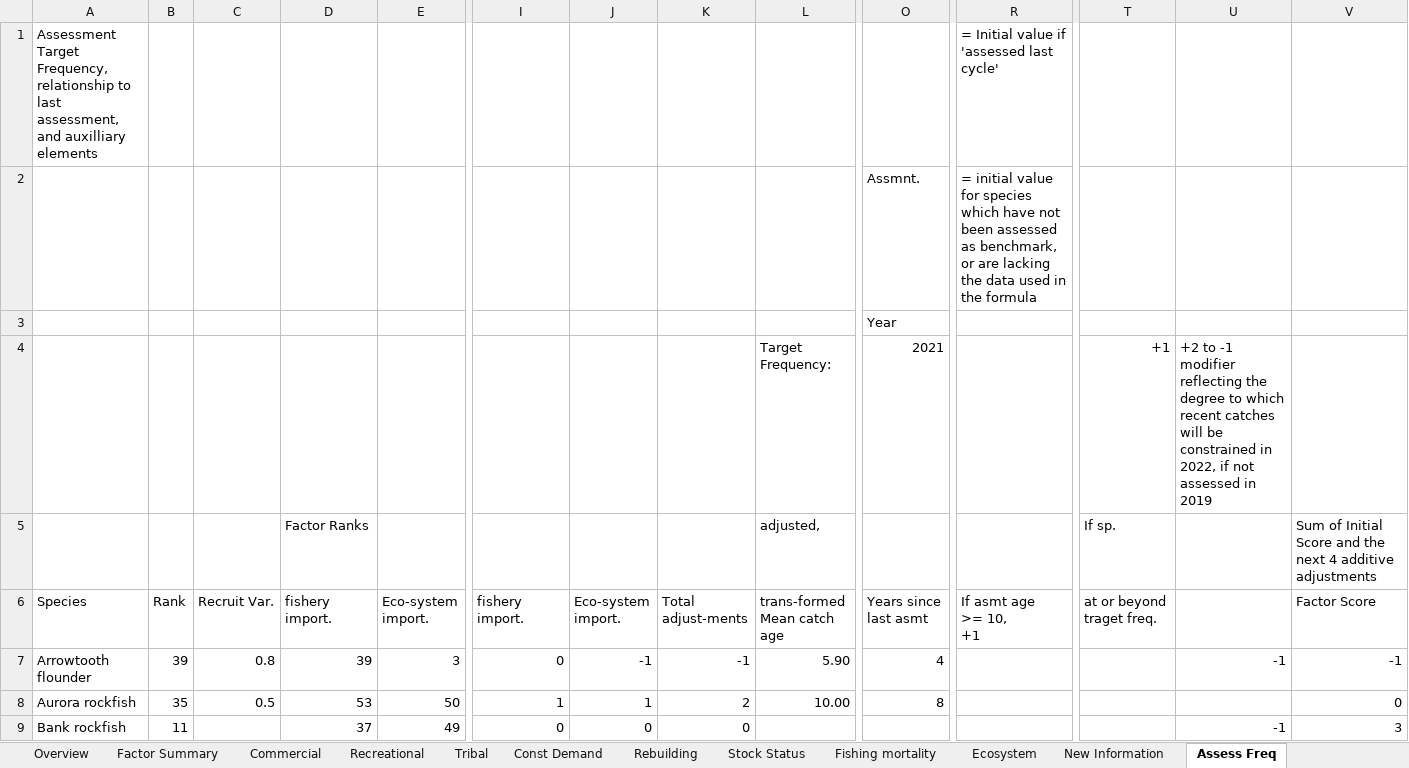
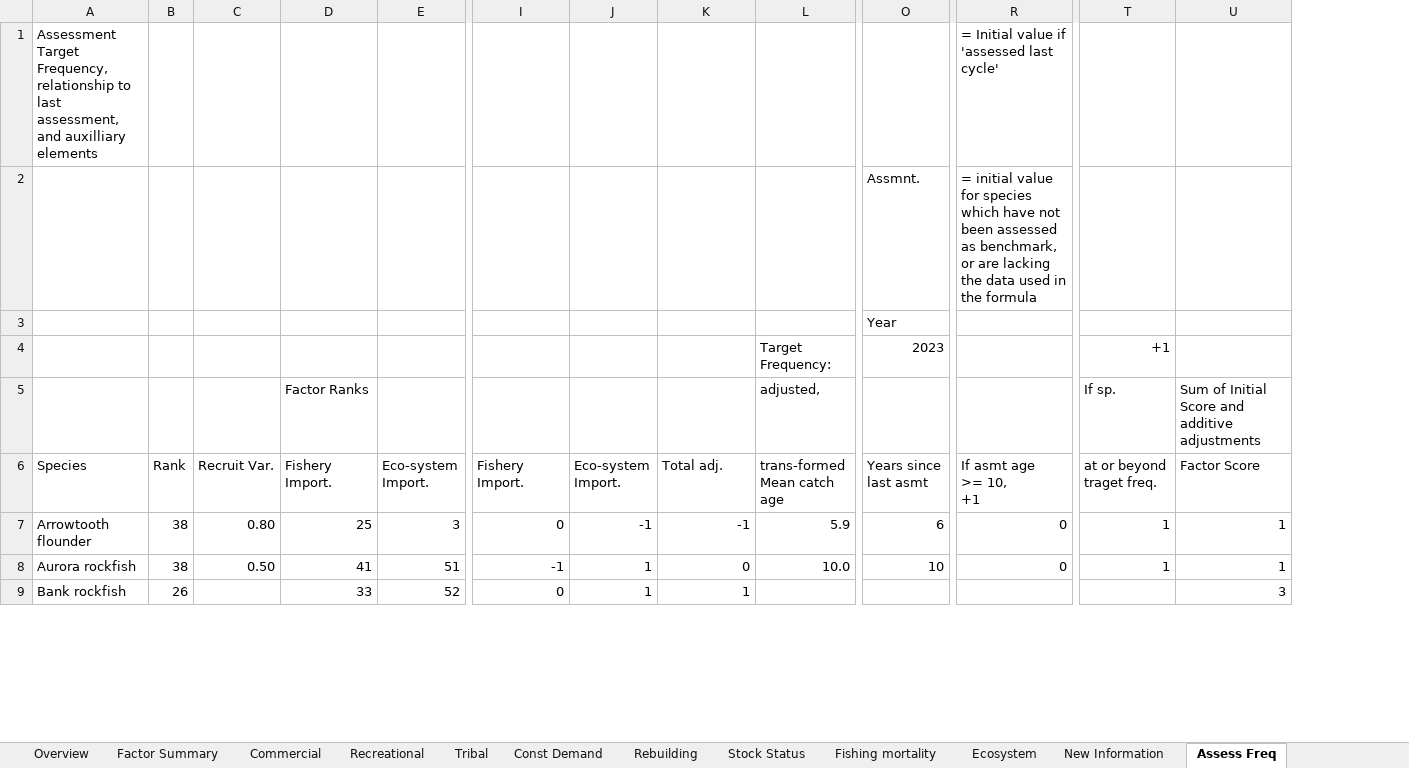
Before and after one commit to chantelwetzel-noaa/assessment_prioritization, an Excel workbook: tables/nmfs-assessment-prioritization-workbook-electronic-only.xlsx, sheet Assess Freq, drawn as a sheet; only a part is shown, gaps mark what is left out; values as stored, in another font and other column widths than the file's, no cell formats; conditional formats not drawn; removed rows and columns are numbered as before the commit, all else as after; the diff covers the shown part only; the diff names each change by its address in the sheet, - before the commit and + after, or states it on an @@ line.

Commit message:
updated ecosystem, future spex, assess freq

```diff
--- a/tables/nmfs-assessment-prioritization-workbook-electronic-only.xlsx (sheet Assess Freq)
+++ b/tables/nmfs-assessment-prioritization-workbook-electronic-only.xlsx (sheet Assess Freq)
-column U, rows 4-9: +2 to -1 modifier reflecting the degree to which recent catches will be constrained in 2022, if not assessed in 2019 |  |  | -1 |  | -1
-O4 (Years since last asmt): 2021
+O4 (Years since last asmt): 2023
-U5 (Factor Score): …Score and the next 4 additive adjustments
+U5 (Factor Score): …Score and additive adjustments
-D6: fishery import.
+D6: Fishery Import.
-E6: Eco-system import.
+E6: Eco-system Import.
-I6: fishery import.
+I6: Fishery Import.
-J6: Eco-system import.
+J6: Eco-system Import.
-K6: Total adjust-ments
+K6: Total adj.
-B7 (Rank): 39
+B7 (Rank): 38
-C7 (Recruit Var.): 0.8
+C7 (Recruit Var.): 0.80
-D7 (Fishery Import.): 39
+D7 (Fishery Import.): 25
-L7 (trans-formed Mean catch age): 5.90
+L7 (trans-formed Mean catch age): 5.9
-O7 (Years since last asmt): 4
+O7 (Years since last asmt): 6
-R7:R8 (If asmt age >= 10, +1): (empty)
+R7:R8 (If asmt age >= 10, +1): 0
-T7:T8 (at or beyond traget freq.): (empty)
+T7:T8 (at or beyond traget freq.): 1
-U7 (Factor Score): -1
+U7 (Factor Score): 1
-B8 (Rank): 35
+B8 (Rank): 38
-C8 (Recruit Var.): 0.5
+C8 (Recruit Var.): 0.50
-D8 (Fishery Import.): 53
+D8 (Fishery Import.): 41
-E8 (Eco-system Import.): 50
+E8 (Eco-system Import.): 51
-I8 (Fishery Import.): 1
+I8 (Fishery Import.): -1
-K8 (Total adj.): 2
+K8 (Total adj.): 0
-L8 (trans-formed Mean catch age): 10.00
+L8 (trans-formed Mean catch age): 10.0
-O8 (Years since last asmt): 8
+O8 (Years since last asmt): 10
-U8 (Factor Score): 0
+U8 (Factor Score): 1
-B9 (Rank): 11
+B9 (Rank): 26
-D9 (Fishery Import.): 37
+D9 (Fishery Import.): 33
-E9 (Eco-system Import.): 49
+E9 (Eco-system Import.): 52
-J9 (Eco-system Import.): 0
+J9 (Eco-system Import.): 1
-K9 (Total adj.): 0
+K9 (Total adj.): 1
```
Also changed, not shown: 599 edited cells elsewhere in this sheet, sheet 2025 Scoring, sheet Factor Summary, sheet Ecosystem, sheet 2024 SPEX Limiting, sheet Const Demand, sheet New Information, 3 more sheets, other sheet tabs, cell formats, formulas that keep their value.
